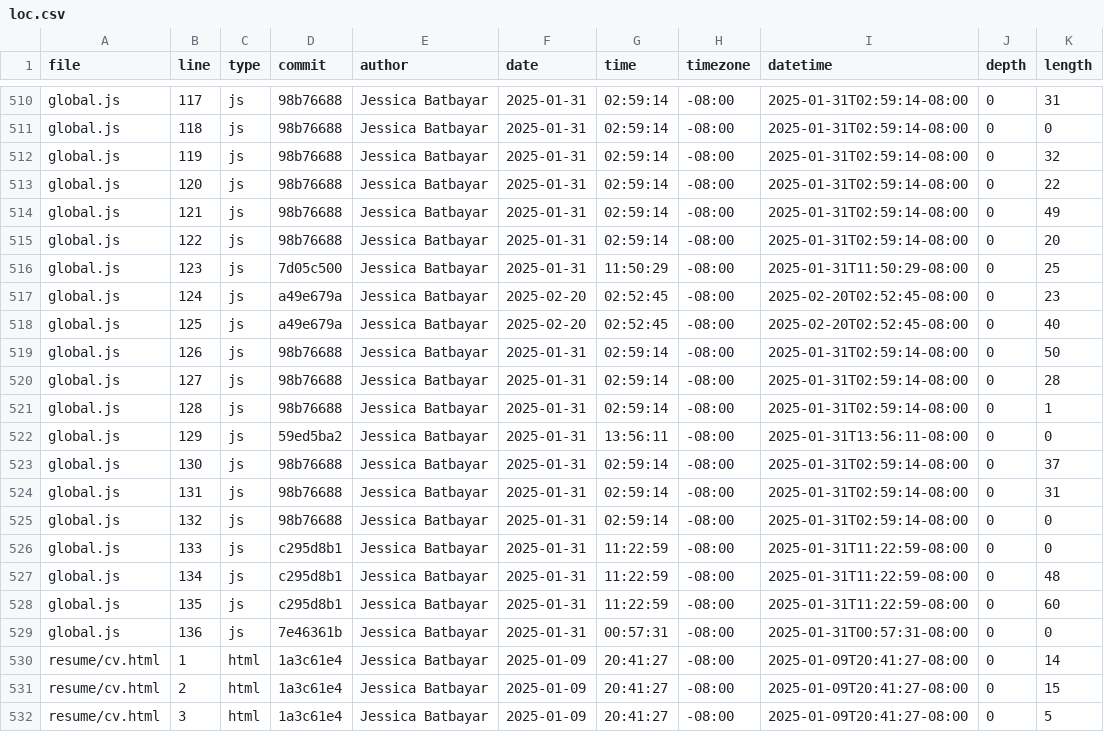
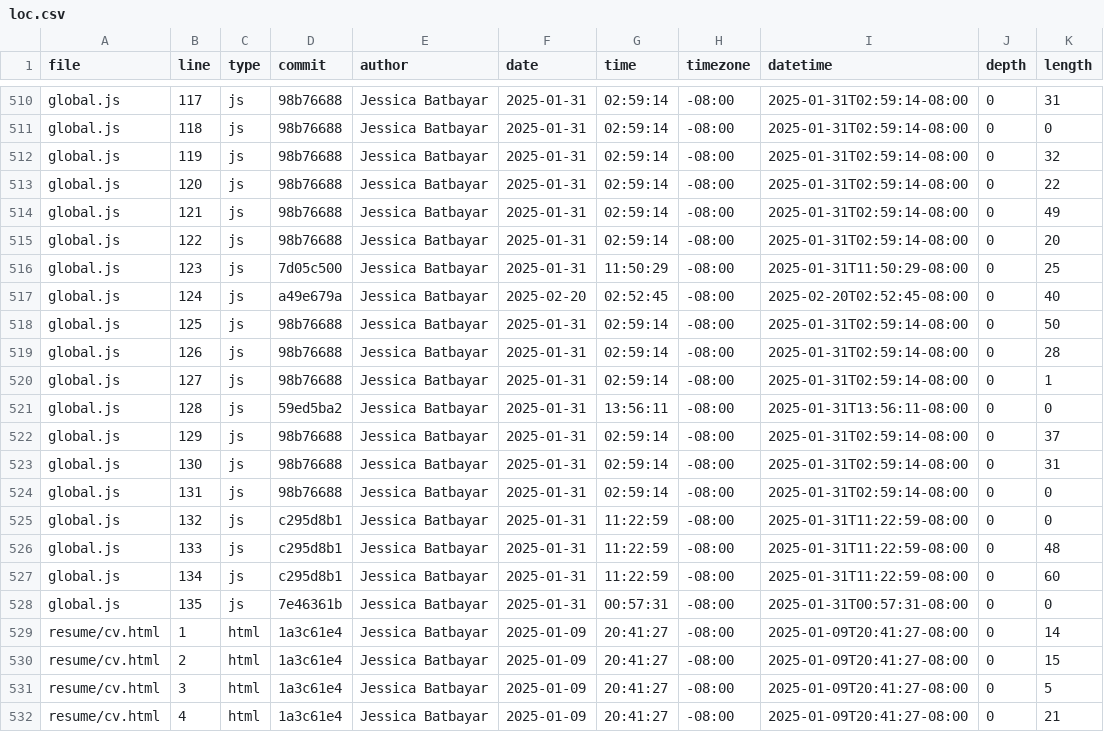
Before and after one commit to jbatbayar/portfolio, a CSV file: meta/loc.csv, drawn as a sheet; only a part is shown, gaps mark what is left out; the shorter side is filled out with more unchanged rows.

```diff
--- a/meta/loc.csv
+++ b/meta/loc.csv
@@ -516,15 +516,14 @@ global.js,122,js,98b76688,Jessica Batbayar,2025-01-31,02:59:14,-08:00,2025-01-31
 global.js,123,js,7d05c500,Jessica Batbayar,2025-01-31,11:50:29,-08:00,2025-01-31T11:50:29-08:00,0,25
-global.js,124,js,a49e679a,Jessica Batbayar,2025-02-20,02:52:45,-08:00,2025-02-20T02:52:45-08:00,0,23
-global.js,125,js,a49e679a,Jessica Batbayar,2025-02-20,02:52:45,-08:00,2025-02-20T02:52:45-08:00,0,40
-global.js,126,js,98b76688,Jessica Batbayar,2025-01-31,02:59:14,-08:00,2025-01-31T02:59:14-08:00,0,50
-global.js,127,js,98b76688,Jessica Batbayar,2025-01-31,02:59:14,-08:00,2025-01-31T02:59:14-08:00,0,28
-global.js,128,js,98b76688,Jessica Batbayar,2025-01-31,02:59:14,-08:00,2025-01-31T02:59:14-08:00,0,1
-global.js,129,js,59ed5ba2,Jessica Batbayar,2025-01-31,13:56:11,-08:00,2025-01-31T13:56:11-08:00,0,0
-global.js,130,js,98b76688,Jessica Batbayar,2025-01-31,02:59:14,-08:00,2025-01-31T02:59:14-08:00,0,37
-global.js,131,js,98b76688,Jessica Batbayar,2025-01-31,02:59:14,-08:00,2025-01-31T02:59:14-08:00,0,31
-global.js,132,js,98b76688,Jessica Batbayar,2025-01-31,02:59:14,-08:00,2025-01-31T02:59:14-08:00,0,0
-global.js,133,js,c295d8b1,Jessica Batbayar,2025-01-31,11:22:59,-08:00,2025-01-31T11:22:59-08:00,0,0
-global.js,134,js,c295d8b1,Jessica Batbayar,2025-01-31,11:22:59,-08:00,2025-01-31T11:22:59-08:00,0,48
-global.js,135,js,c295d8b1,Jessica Batbayar,2025-01-31,11:22:59,-08:00,2025-01-31T11:22:59-08:00,0,60
-global.js,136,js,7e46361b,Jessica Batbayar,2025-01-31,00:57:31,-08:00,2025-01-31T00:57:31-08:00,0,0
+global.js,124,js,a49e679a,Jessica Batbayar,2025-02-20,02:52:45,-08:00,2025-02-20T02:52:45-08:00,0,40
+global.js,125,js,98b76688,Jessica Batbayar,2025-01-31,02:59:14,-08:00,2025-01-31T02:59:14-08:00,0,50
+global.js,126,js,98b76688,Jessica Batbayar,2025-01-31,02:59:14,-08:00,2025-01-31T02:59:14-08:00,0,28
+global.js,127,js,98b76688,Jessica Batbayar,2025-01-31,02:59:14,-08:00,2025-01-31T02:59:14-08:00,0,1
+global.js,128,js,59ed5ba2,Jessica Batbayar,2025-01-31,13:56:11,-08:00,2025-01-31T13:56:11-08:00,0,0
+global.js,129,js,98b76688,Jessica Batbayar,2025-01-31,02:59:14,-08:00,2025-01-31T02:59:14-08:00,0,37
+global.js,130,js,98b76688,Jessica Batbayar,2025-01-31,02:59:14,-08:00,2025-01-31T02:59:14-08:00,0,31
+global.js,131,js,98b76688,Jessica Batbayar,2025-01-31,02:59:14,-08:00,2025-01-31T02:59:14-08:00,0,0
+global.js,132,js,c295d8b1,Jessica Batbayar,2025-01-31,11:22:59,-08:00,2025-01-31T11:22:59-08:00,0,0
+global.js,133,js,c295d8b1,Jessica Batbayar,2025-01-31,11:22:59,-08:00,2025-01-31T11:22:59-08:00,0,48
+global.js,134,js,c295d8b1,Jessica Batbayar,2025-01-31,11:22:59,-08:00,2025-01-31T11:22:59-08:00,0,60
+global.js,135,js,7e46361b,Jessica Batbayar,2025-01-31,00:57:31,-08:00,2025-01-31T00:57:31-08:00,0,0
 resume/cv.html,1,html,1a3c61e4,Jessica Batbayar,2025-01-09,20:41:27,-08:00,2025-01-09T20:41:27-08:00,0,14
```
